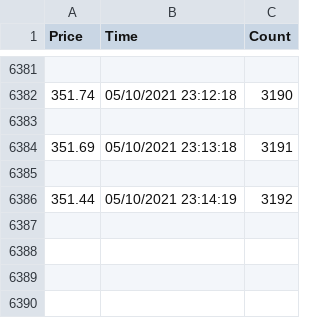
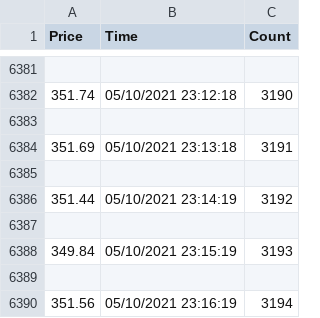
Before and after one commit to Mackenzie1215/Crypto_Programs, a CSV file: OneDrive/Documents/LTC_File.csv, drawn as a sheet; only a part is shown, gaps mark what is left out.

Commit message:
Automtically Committed

```diff
--- a/OneDrive/Documents/LTC_File.csv
+++ b/OneDrive/Documents/LTC_File.csv
@@ -6386 +6386,5 @@ Price,Time,Count
 351.44,05/10/2021 23:14:19,3192
+
+349.84,05/10/2021 23:15:19,3193
+
+351.56,05/10/2021 23:16:19,3194
```
